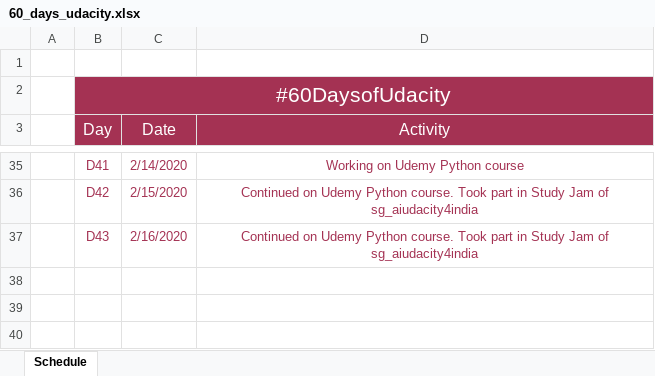
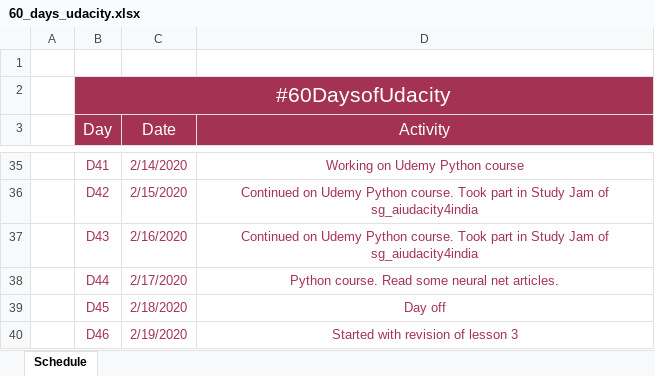
Before and after one commit to ktselvi/neural-networks, an Excel workbook: 60_days_udacity.xlsx, sheet Schedule, drawn as a sheet; only a part is shown, gaps mark what is left out; values as stored, in another font and other column widths than the file's, no borders; table styles not drawn; the diff names each change by its address in the sheet, - before the commit and + after, or states it on an @@ line.

Commit message:
D45 and D46

```diff
--- a/60_days_udacity.xlsx (sheet Schedule)
+++ b/60_days_udacity.xlsx (sheet Schedule)
+row 38:  | D44 | 2/17/2020 | Python course. Read some neural net articles.
+row 39:  | D45 | 2/18/2020 | Day off
+row 40:  | D46 | 2/19/2020 | Started with revision of lesson 3
```
